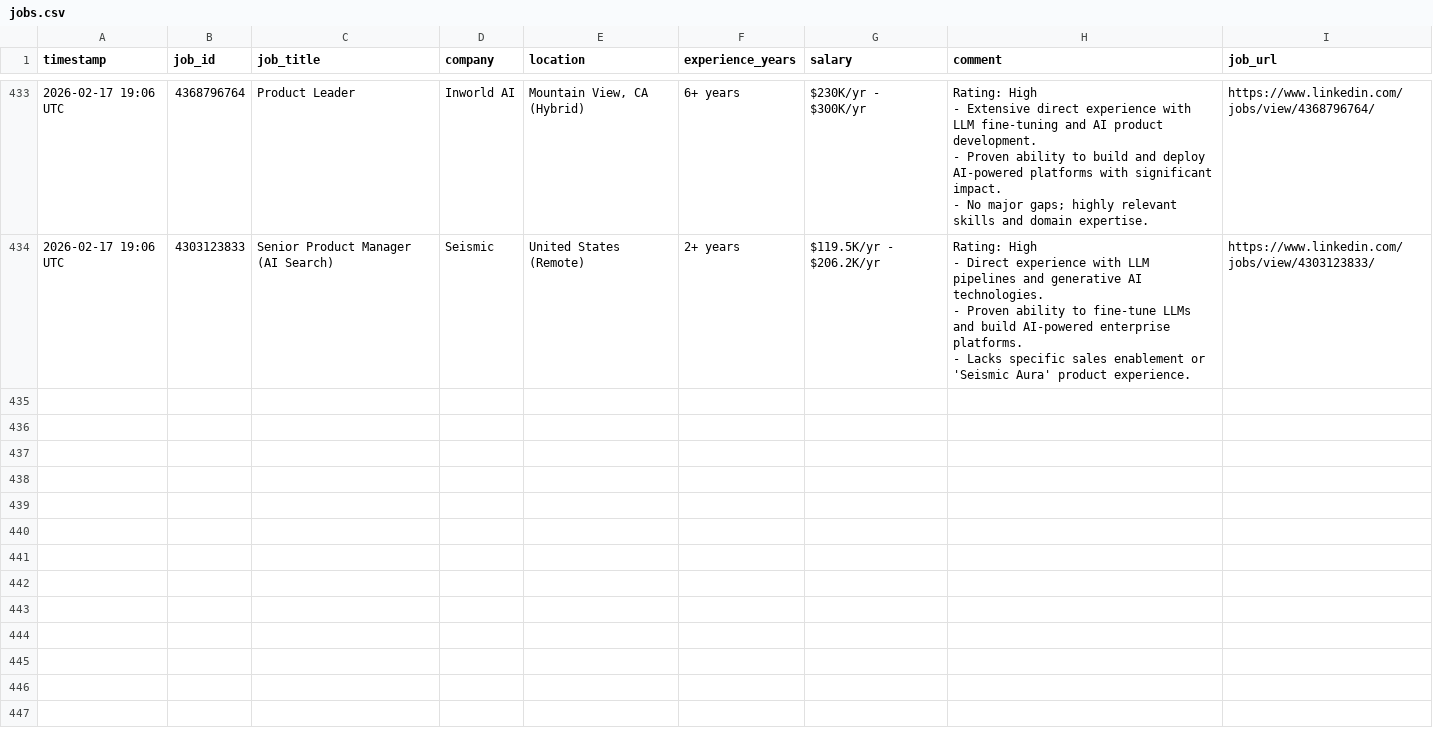
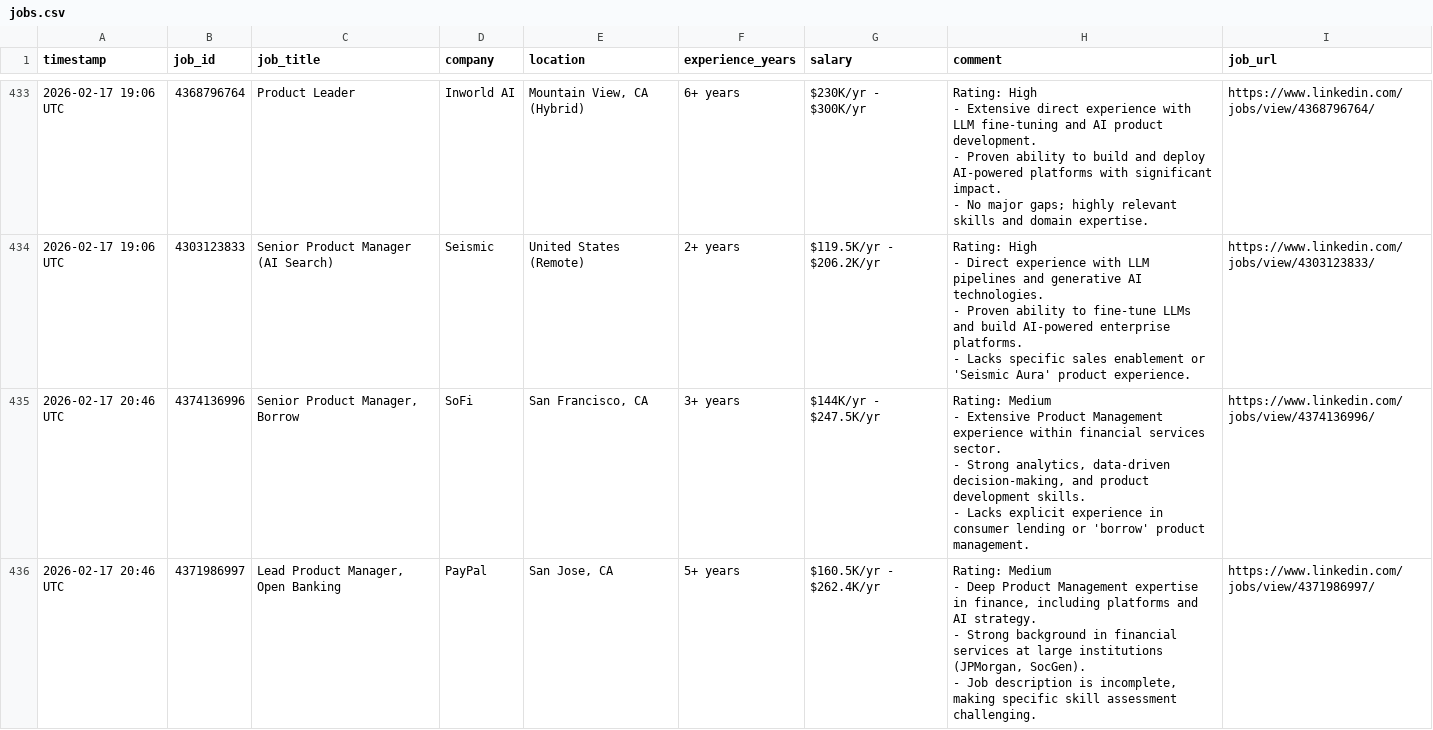
Before and after one commit to emmayisun/linkedin-job-tracker, a CSV file: jobs.csv, drawn as a sheet; only a part is shown, gaps mark what is left out; ↵ is a line break in a cell; the diff covers the shown part only; the diff names each change by its address in the sheet, - before the commit and + after, or states it on an @@ line.

```diff
--- a/jobs.csv
+++ b/jobs.csv
+row 435: 2026-02-17 20:46 UTC | 4374136996 | Senior Product Manager, Borrow | SoFi | San Francisco, CA | 3+ years | $144K/yr - $247.5K/yr | Rating: Medium ↵ - Extensive Product Management experience within financial services sector. ↵ - Strong analytics, data-driven decision-making, and product development skills. ↵ - Lacks explicit experience in consumer lending or 'borrow' product management. | https://www.linkedin.com/jobs/view/4374136996/
+row 436: 2026-02-17 20:46 UTC | 4371986997 | Lead Product Manager, Open Banking | PayPal | San Jose, CA | 5+ years | $160.5K/yr - $262.4K/yr | Rating: Medium ↵ - Deep Product Management expertise in finance, including platforms and AI strategy. ↵ - Strong background in financial services at large institutions (JPMorgan, SocGen). ↵ - Job description is incomplete, making specific skill assessment challenging. | https://www.linkedin.com/jobs/view/4371986997/
```
Also changed, not shown: 5 added rows elsewhere in this file.
